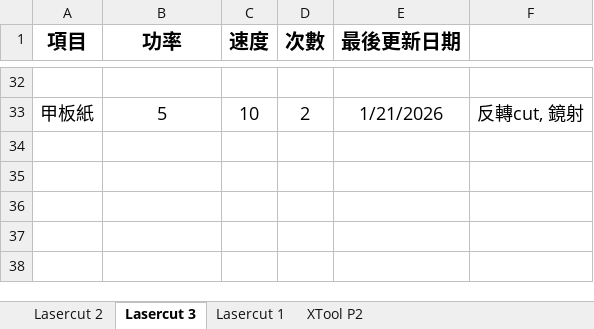
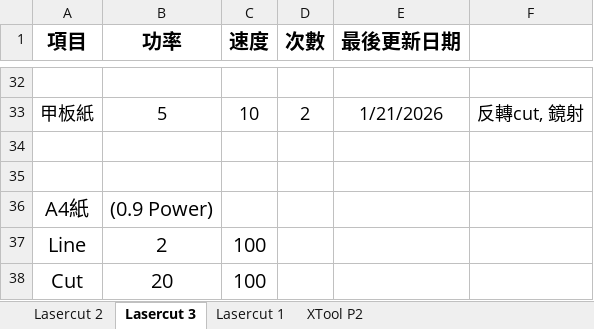
Before and after one commit to zionlasercut/cutdata, an Excel workbook: Laser.xlsx, sheet Lasercut 3, drawn as a sheet; only a part is shown, gaps mark what is left out; values as stored, in another font and other column widths than the file's, no borders; charts and pictures not drawn; the diff names each change by its address in the sheet, - before the commit and + after, or states it on an @@ line.

Commit message:
Update Laser.xlsx from Google Sheets @ 2026-05-14T12:46:56.199Z

```diff
--- a/Laser.xlsx (sheet Lasercut 3)
+++ b/Laser.xlsx (sheet Lasercut 3)
+row 34: (empty)
+row 35: (empty)
+row 36: A4紙 | (0.9 Power)
+row 37: Line | 2 | 100
+row 38: Cut | 20 | 100
```
